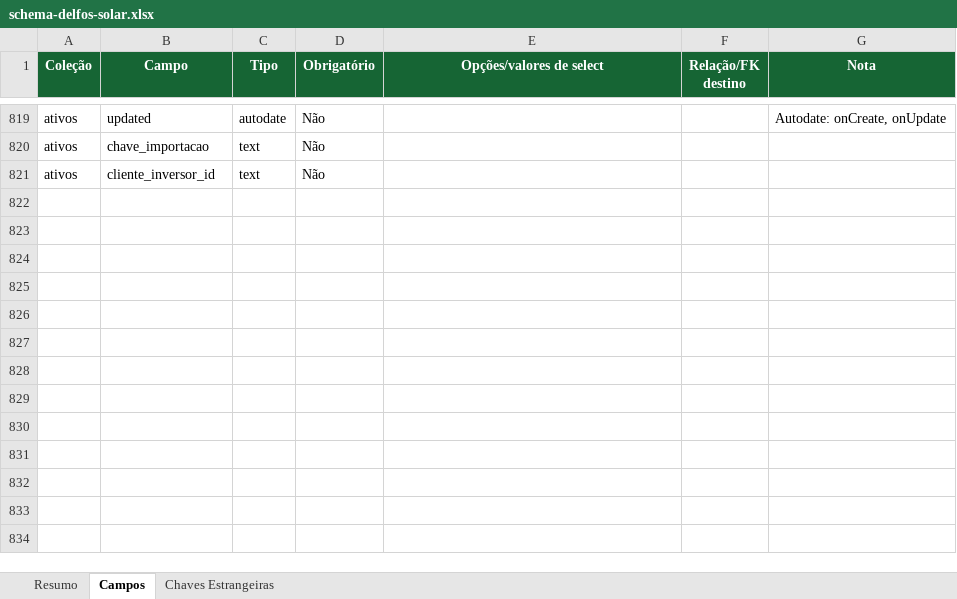
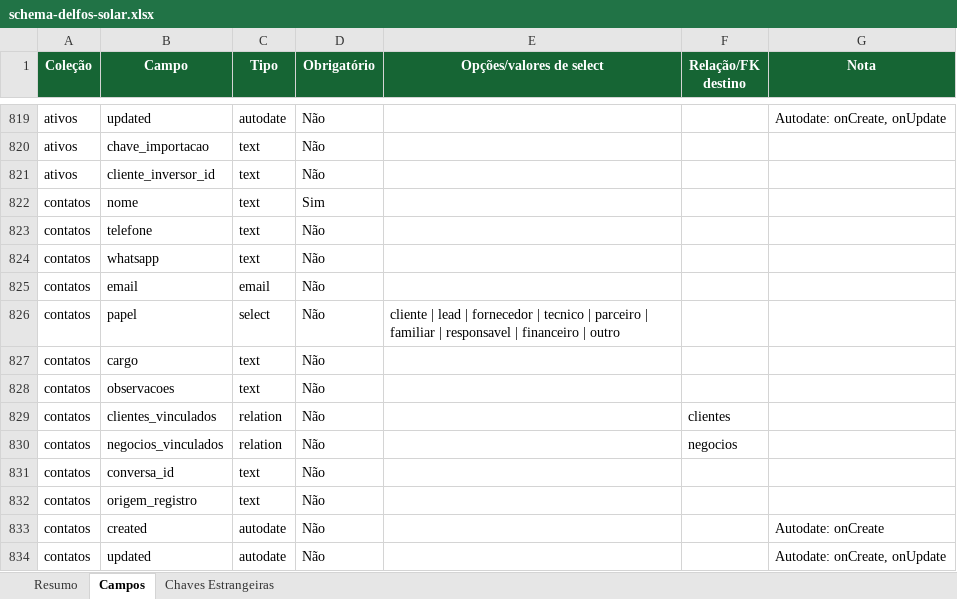
Before and after one commit to joaovictorbfuchs-cell/crm-delfos-solar-1m9ann9u0, an Excel workbook: public/schema-delfos-solar.xlsx, sheet Campos, drawn as a sheet; only a part is shown, gaps mark what is left out; values as stored, in another font and other column widths than the file's, no borders; the diff names each change by its address in the sheet, - before the commit and + after, or states it on an @@ line.

Commit message:
feat: reorganiza cadastro em area unica de contatos com relacao N:N e regra autoritativa do WhatsApp

```diff
--- a/public/schema-delfos-solar.xlsx (sheet Campos)
+++ b/public/schema-delfos-solar.xlsx (sheet Campos)
+row 822: contatos | nome | text | Sim
+row 823: contatos | telefone | text | Não
+row 824: contatos | whatsapp | text | Não
+row 825: contatos | email | email | Não
+row 826: contatos | papel | select | Não | cliente | lead | fornecedor | tecnico | parceiro | familiar | responsavel | financeiro | outro
+row 827: contatos | cargo | text | Não
+row 828: contatos | observacoes | text | Não
+row 829: contatos | clientes_vinculados | relation | Não |  | clientes
+row 830: contatos | negocios_vinculados | relation | Não |  | negocios
+row 831: contatos | conversa_id | text | Não
+row 832: contatos | origem_registro | text | Não
+row 833: contatos | created | autodate | Não |  |  | Autodate: onCreate
+row 834: contatos | updated | autodate | Não |  |  | Autodate: onCreate, onUpdate
```
Also changed, not shown: sheet Resumo, sheet Chaves Estrangeiras, 15 other files.
